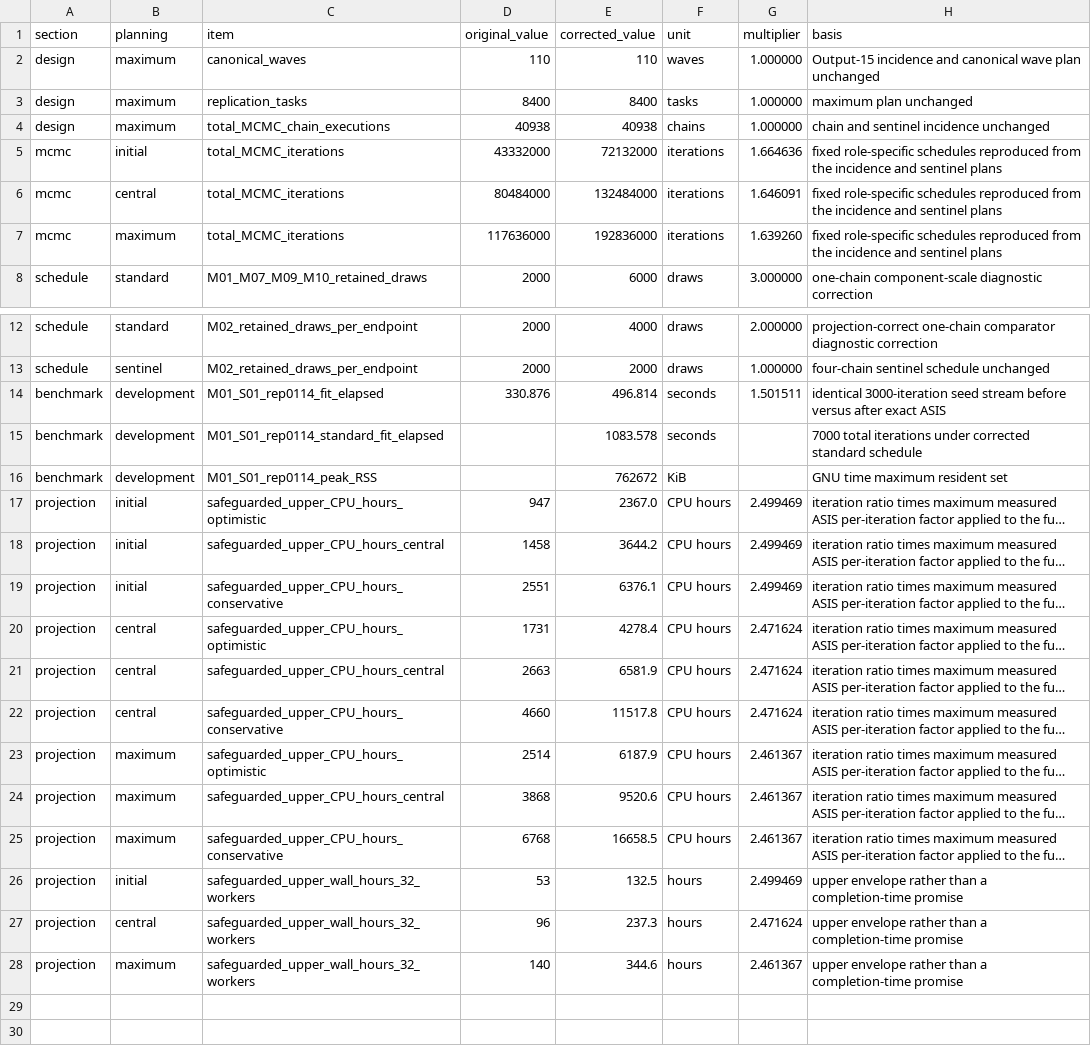
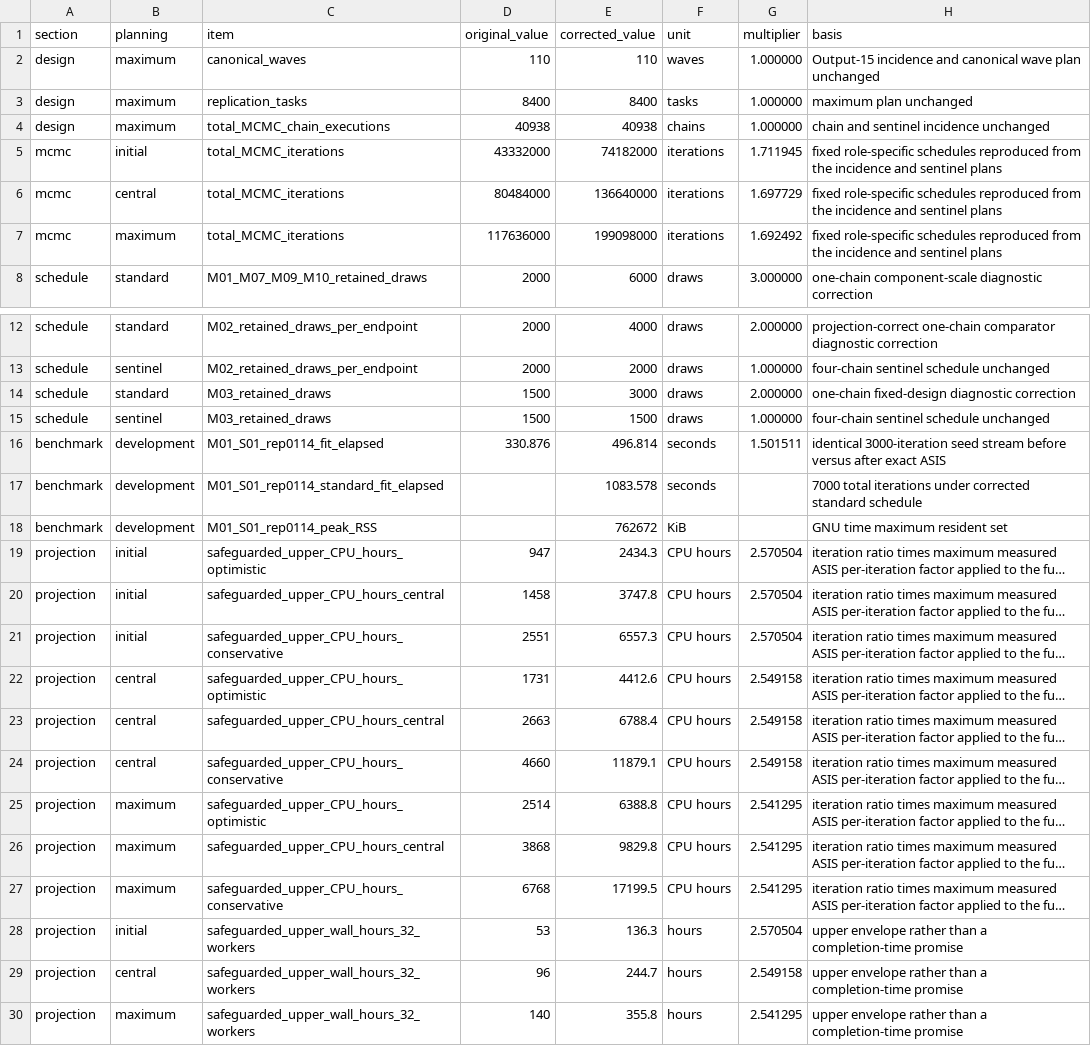
Before and after one commit to AntonioAPDL/RQR-GIBBS, a CSV file: docs/audits/rqr_dlm_main_correction_budget_20260726.csv, drawn as a sheet; only a part is shown, gaps mark what is left out; long unchanged cells end in …; addresses are those after the commit; the diff names each change by its address in the sheet, - before the commit and + after, or states it on an @@ line.

```diff
--- a/docs/audits/rqr_dlm_main_correction_budget_20260726.csv
+++ b/docs/audits/rqr_dlm_main_correction_budget_20260726.csv
-E5 (corrected_value): 72132000
+E5 (corrected_value): 74182000
-G5 (multiplier): 1.664636
+G5 (multiplier): 1.711945
-E6 (corrected_value): 132484000
+E6 (corrected_value): 136640000
-G6 (multiplier): 1.646091
+G6 (multiplier): 1.697729
-E7 (corrected_value): 192836000
+E7 (corrected_value): 199098000
-G7 (multiplier): 1.639260
+G7 (multiplier): 1.692492
+row 14: schedule | standard | M03_retained_draws | 1500 | 3000 | draws | 2.000000 | one-chain fixed-design diagnostic correction
+row 15: schedule | sentinel | M03_retained_draws | 1500 | 1500 | draws | 1.000000 | four-chain sentinel schedule unchanged
-E19 (corrected_value): 2367.0
+E19 (corrected_value): 2434.3
-G19:G21 (multiplier): 2.499469
+G19:G21 (multiplier): 2.570504
-E20 (corrected_value): 3644.2
+E20 (corrected_value): 3747.8
-E21 (corrected_value): 6376.1
+E21 (corrected_value): 6557.3
-E22 (corrected_value): 4278.4
+E22 (corrected_value): 4412.6
-G22:G24 (multiplier): 2.471624
+G22:G24 (multiplier): 2.549158
-E23 (corrected_value): 6581.9
+E23 (corrected_value): 6788.4
-E24 (corrected_value): 11517.8
+E24 (corrected_value): 11879.1
-E25 (corrected_value): 6187.9
+E25 (corrected_value): 6388.8
-G25:G27 (multiplier): 2.461367
+G25:G27 (multiplier): 2.541295
-E26 (corrected_value): 9520.6
+E26 (corrected_value): 9829.8
-E27 (corrected_value): 16658.5
+E27 (corrected_value): 17199.5
-E28 (corrected_value): 132.5
+E28 (corrected_value): 136.3
-G28 (multiplier): 2.499469
+G28 (multiplier): 2.570504
-E29 (corrected_value): 237.3
+E29 (corrected_value): 244.7
-G29 (multiplier): 2.471624
+G29 (multiplier): 2.549158
-E30 (corrected_value): 344.6
+E30 (corrected_value): 355.8
-G30 (multiplier): 2.461367
+G30 (multiplier): 2.541295
```
Also changed, not shown: docs/audits/rqr_dlm_main_correction_validation_summary_20260726.csv, 23 other files.
